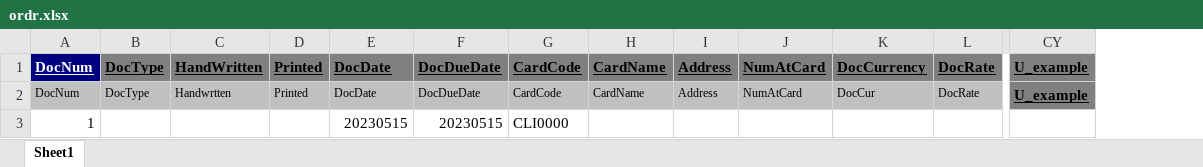
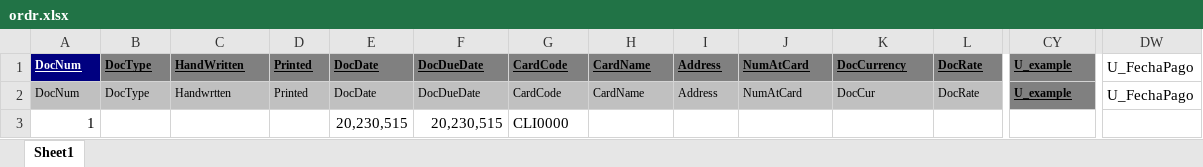
Before and after one commit to julianallenderussek/alpamed_sap_api, an Excel workbook: helpers/templates/purchase_order/ordr.xlsx, sheet Sheet1, drawn as a sheet; only a part is shown, gaps mark what is left out; values as stored, in another font and other column widths than the file's, no borders; the diff covers the shown part only; the diff names each change by its address in the sheet, - before the commit and + after, or states it on an @@ line.

```diff
--- a/helpers/templates/purchase_order/ordr.xlsx (sheet Sheet1)
+++ b/helpers/templates/purchase_order/ordr.xlsx (sheet Sheet1)
+column DW, rows 1-2: U_FechaPago | U_FechaPago
@@ A1:CY1 text size: smaller @@
@@ CY2 text size: smaller @@
-E3: 20230515
+E3: 20,230,515
-F3: 20230515
+F3: 20,230,515
```
Also changed, not shown: cell formats elsewhere in this sheet, helpers/templates/articles/rdr1.xlsx.
